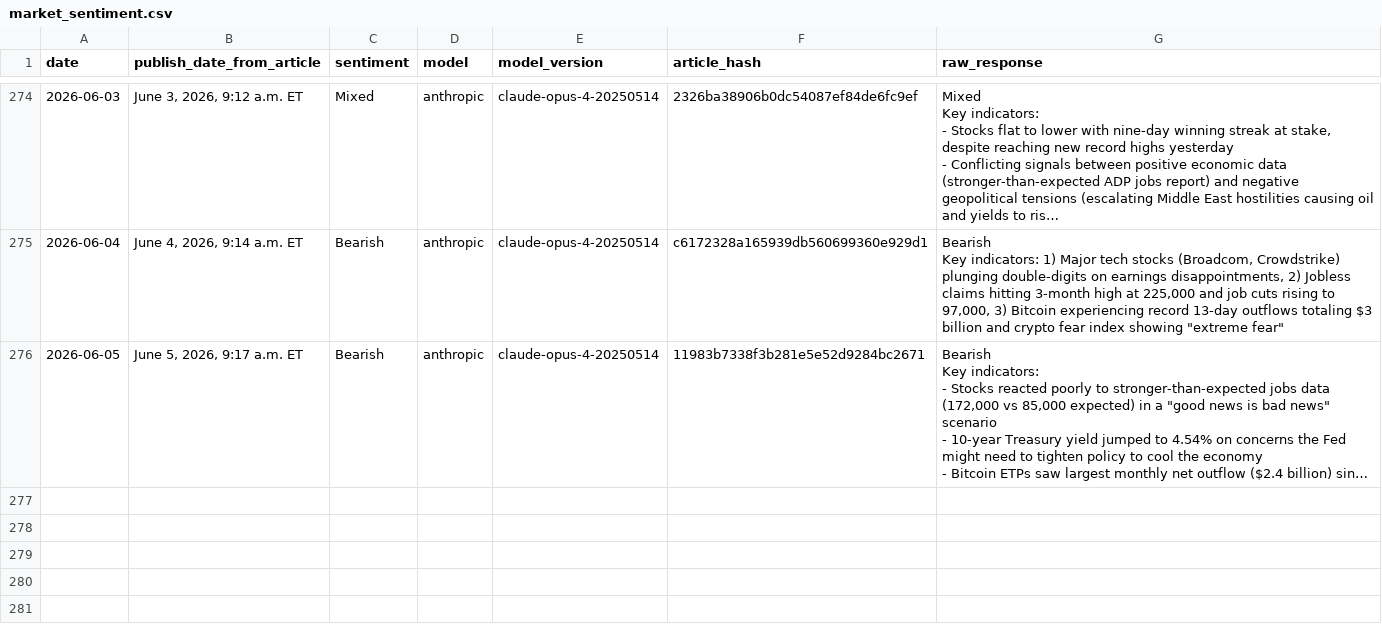
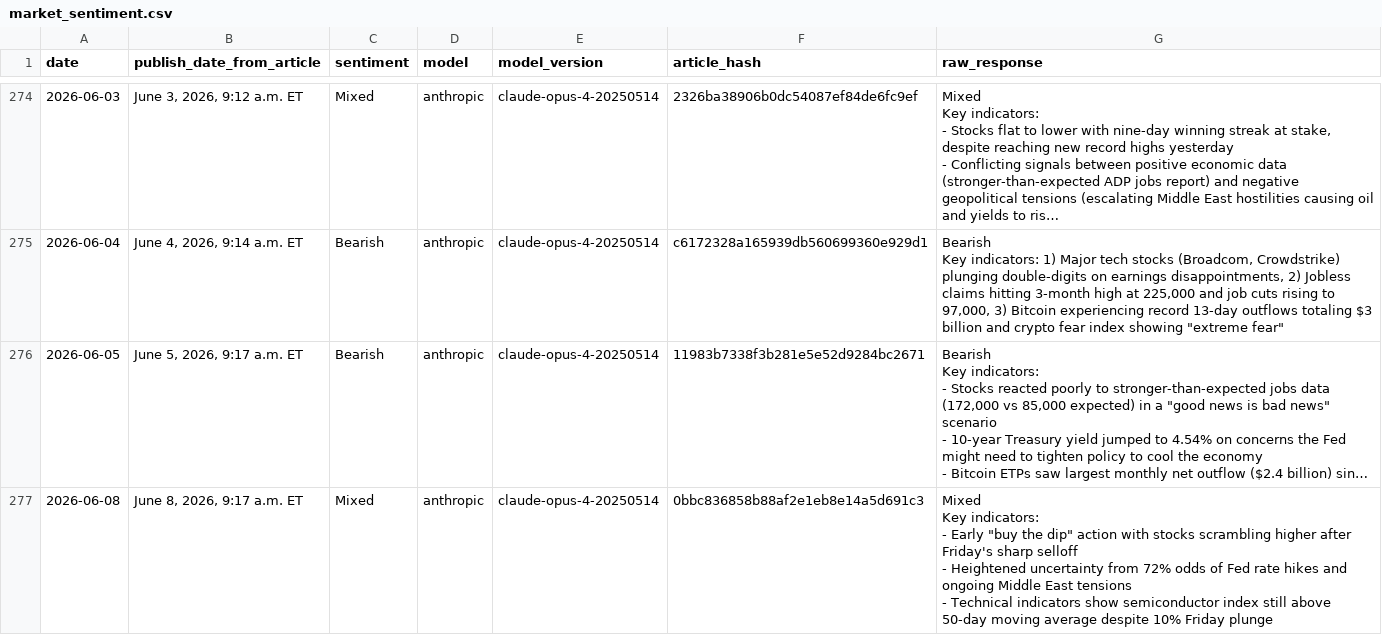
Before and after one commit to luispic2021/market-sentiment, a CSV file: market_sentiment.csv, drawn as a sheet; only a part is shown, gaps mark what is left out; long unchanged cells end in …; ↵ is a line break in a cell; the diff names each change by its address in the sheet, - before the commit and + after, or states it on an @@ line.

Commit message:
Auto sync 2026-06-08 20:55:02

```diff
--- a/market_sentiment.csv
+++ b/market_sentiment.csv
+row 277: 2026-06-08 | June 8, 2026, 9:17 a.m. ET | Mixed | anthropic | claude-opus-4-20250514 | 0bbc836858b88af2e1eb8e14a5d691c3 | Mixed ↵ Key indicators: ↵ - Early "buy the dip" action with stocks scrambling higher after Friday's sharp selloff ↵ - Heightened uncertainty from 72% odds of Fed rate hikes and ongoing Middle East tensions ↵ - Technical indicators show semiconductor index still above 50-day moving average despite 10% Friday plunge
```
